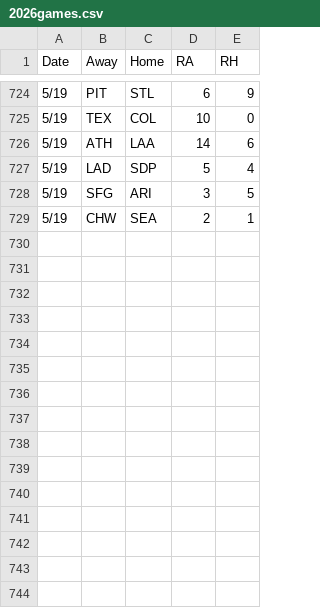
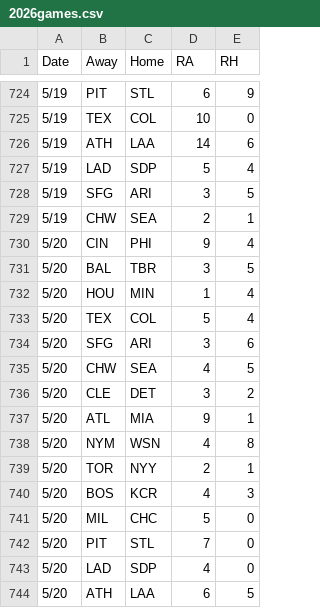
Before and after one commit to 2Skupz/2Skupz.github.io, a CSV file: mlbTiebreak/data/gameFiles/2026games.csv, drawn as a sheet; only a part is shown, gaps mark what is left out; the diff names each change by its address in the sheet, - before the commit and + after, or states it on an @@ line.

```diff
--- a/mlbTiebreak/data/gameFiles/2026games.csv
+++ b/mlbTiebreak/data/gameFiles/2026games.csv
+row 730: 5/20 | CIN | PHI | 9 | 4
+row 731: 5/20 | BAL | TBR | 3 | 5
+row 732: 5/20 | HOU | MIN | 1 | 4
+row 733: 5/20 | TEX | COL | 5 | 4
+row 734: 5/20 | SFG | ARI | 3 | 6
+row 735: 5/20 | CHW | SEA | 4 | 5
+row 736: 5/20 | CLE | DET | 3 | 2
+row 737: 5/20 | ATL | MIA | 9 | 1
+row 738: 5/20 | NYM | WSN | 4 | 8
+row 739: 5/20 | TOR | NYY | 2 | 1
+row 740: 5/20 | BOS | KCR | 4 | 3
+row 741: 5/20 | MIL | CHC | 5 | 0
+row 742: 5/20 | PIT | STL | 7 | 0
+row 743: 5/20 | LAD | SDP | 4 | 0
+row 744: 5/20 | ATH | LAA | 6 | 5
```
Also changed, not shown: 36 other files.
